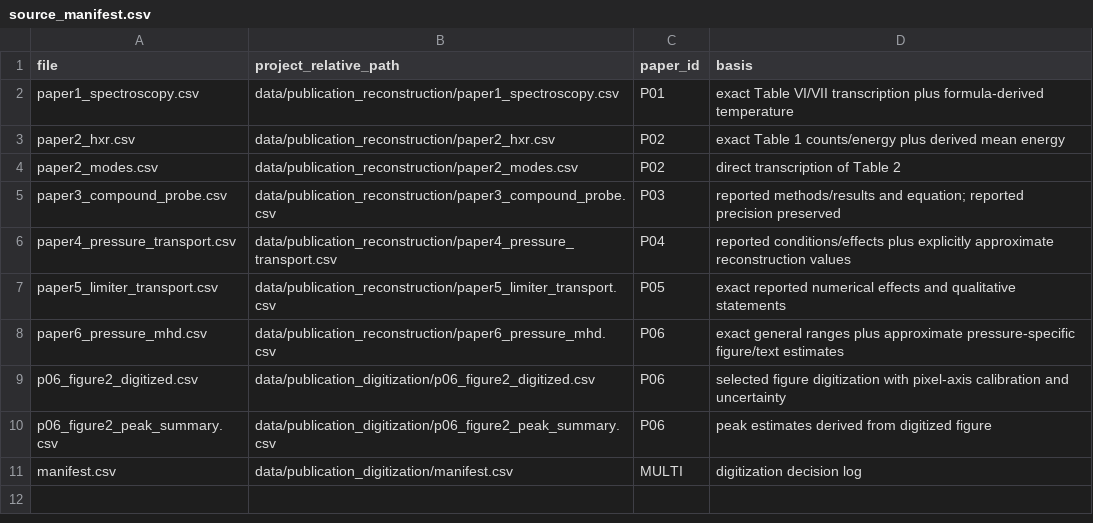
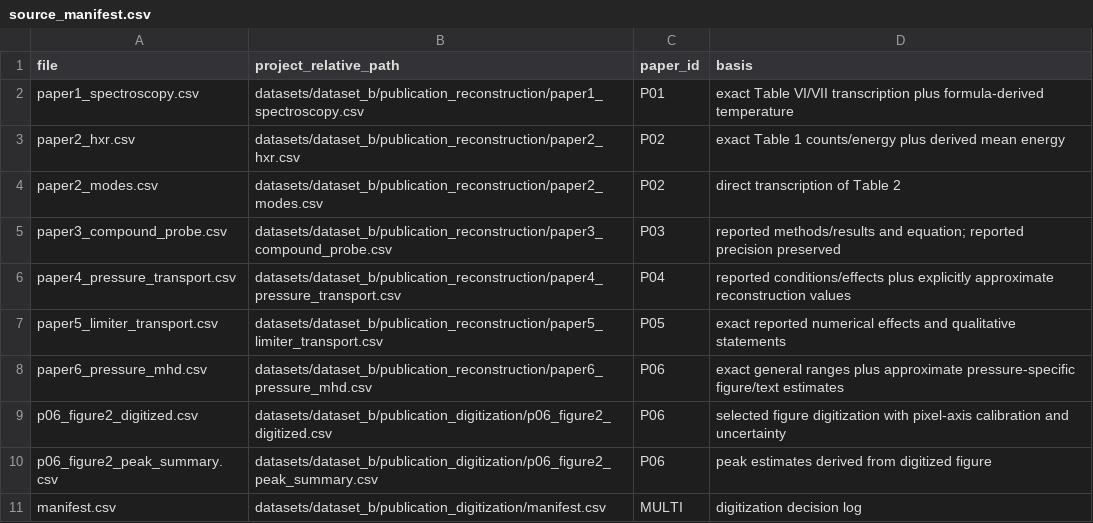
Before and after one commit to Ramin-Alipour/plasma-diagnostics-data-analysis, a CSV file: datasets/dataset_b/source_manifest.csv, drawn as a sheet.

Commit message:
Correct Dataset B source manifest paths

```diff
--- a/datasets/dataset_b/source_manifest.csv
+++ b/datasets/dataset_b/source_manifest.csv
@@ -1,11 +1,11 @@
 file,project_relative_path,paper_id,basis
-paper1_spectroscopy.csv,data/publication_reconstruction/paper1_spectroscopy.csv,P01,exact Table VI/VII transcription plus formula-derived temperature
-paper2_hxr.csv,data/publication_reconstruction/paper2_hxr.csv,P02,exact Table 1 counts/energy plus derived mean energy
-paper2_modes.csv,data/publication_reconstruction/paper2_modes.csv,P02,direct transcription of Table 2
-paper3_compound_probe.csv,data/publication_reconstruction/paper3_compound_probe.csv,P03,reported methods/results and equation; reported precision preserved
-paper4_pressure_transport.csv,data/publication_reconstruction/paper4_pressure_transport.csv,P04,reported conditions/effects plus explicitly approximate reconstruction values
-paper5_limiter_transport.csv,data/publication_reconstruction/paper5_limiter_transport.csv,P05,exact reported numerical effects and qualitative statements
-paper6_pressure_mhd.csv,data/publication_reconstruction/paper6_pressure_mhd.csv,P06,exact general ranges plus approximate pressure-specific figure/text estimates
-p06_figure2_digitized.csv,data/publication_digitization/p06_figure2_digitized.csv,P06,selected figure digitization with pixel-axis calibration and uncertainty
-p06_figure2_peak_summary.csv,data/publication_digitization/p06_figure2_peak_summary.csv,P06,peak estimates derived from digitized figure
-manifest.csv,data/publication_digitization/manifest.csv,MULTI,digitization decision log
+paper1_spectroscopy.csv,datasets/dataset_b/publication_reconstruction/paper1_spectroscopy.csv,P01,exact Table VI/VII transcription plus formula-derived temperature
+paper2_hxr.csv,datasets/dataset_b/publication_reconstruction/paper2_hxr.csv,P02,exact Table 1 counts/energy plus derived mean energy
+paper2_modes.csv,datasets/dataset_b/publication_reconstruction/paper2_modes.csv,P02,direct transcription of Table 2
+paper3_compound_probe.csv,datasets/dataset_b/publication_reconstruction/paper3_compound_probe.csv,P03,reported methods/results and equation; reported precision preserved
+paper4_pressure_transport.csv,datasets/dataset_b/publication_reconstruction/paper4_pressure_transport.csv,P04,reported conditions/effects plus explicitly approximate reconstruction values
+paper5_limiter_transport.csv,datasets/dataset_b/publication_reconstruction/paper5_limiter_transport.csv,P05,exact reported numerical effects and qualitative statements
+paper6_pressure_mhd.csv,datasets/dataset_b/publication_reconstruction/paper6_pressure_mhd.csv,P06,exact general ranges plus approximate pressure-specific figure/text estimates
+p06_figure2_digitized.csv,datasets/dataset_b/publication_digitization/p06_figure2_digitized.csv,P06,selected figure digitization with pixel-axis calibration and uncertainty
+p06_figure2_peak_summary.csv,datasets/dataset_b/publication_digitization/p06_figure2_peak_summary.csv,P06,peak estimates derived from digitized figure
+manifest.csv,datasets/dataset_b/publication_digitization/manifest.csv,MULTI,digitization decision log
```
